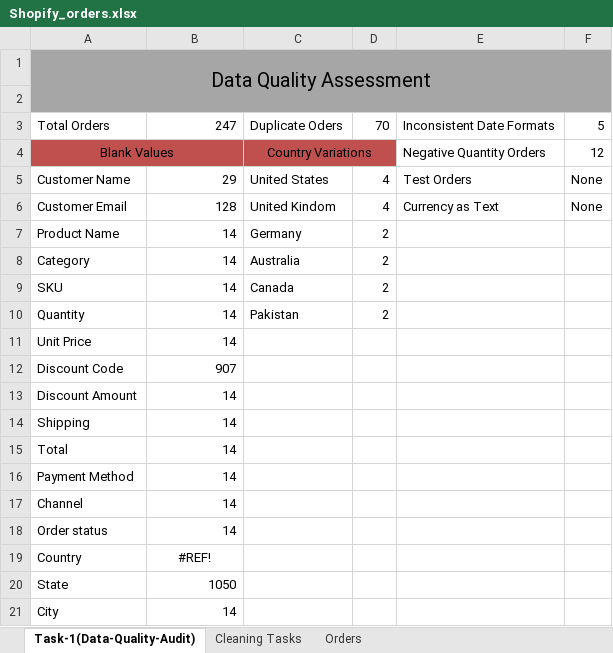
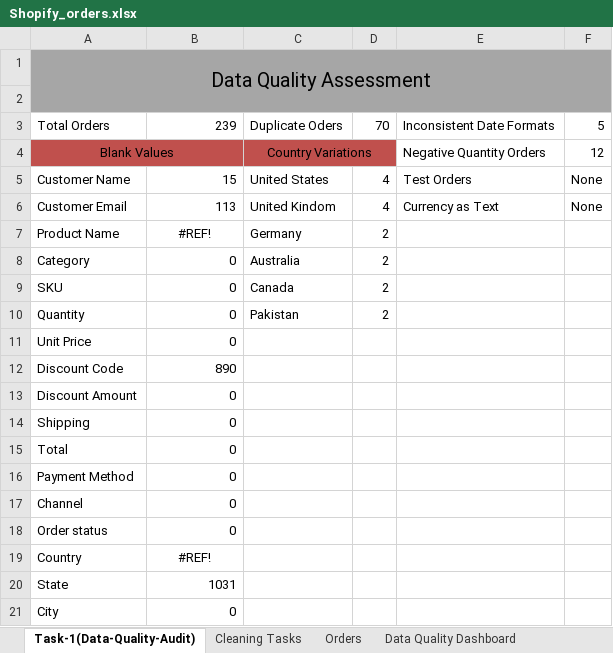
Before and after one commit to mabdullahkhalil5/excel-data-analysis-learning, an Excel workbook: 06-data-cleaning/Shopify_orders.xlsx, sheet Task-1(Data-Quality-Audit), drawn as a sheet; values as stored, in another font and other column widths than the file's, no borders; the diff names each change by its address in the sheet, - before the commit and + after, or states it on an @@ line.

Commit message:
feat: validated totals, detected sales outliers with IQR, confirmed SKU consistency, built data quality dashboard, exported cleaned dataset

```diff
--- a/06-data-cleaning/Shopify_orders.xlsx (sheet Task-1(Data-Quality-Audit))
+++ b/06-data-cleaning/Shopify_orders.xlsx (sheet Task-1(Data-Quality-Audit))
+sheet tab: Data Quality Dashboard
-B3: 247
+B3: 239
-B5: 29
+B5: 15
-B6: 128
+B6: 113
-B7: 14
+B7: #REF!
-B7 alignment: right
+B7 alignment: center
-B8:B11: 14
+B8:B11: 0
-B12: 907
+B12: 890
-B13:B18: 14
+B13:B18: 0
-B20: 1050
+B20: 1031
-B21: 14
+B21: 0
```
Also changed, not shown: sheet Orders, sheet Cleaning Tasks, formulas that keep their value, charts or pictures, 6 other files.
